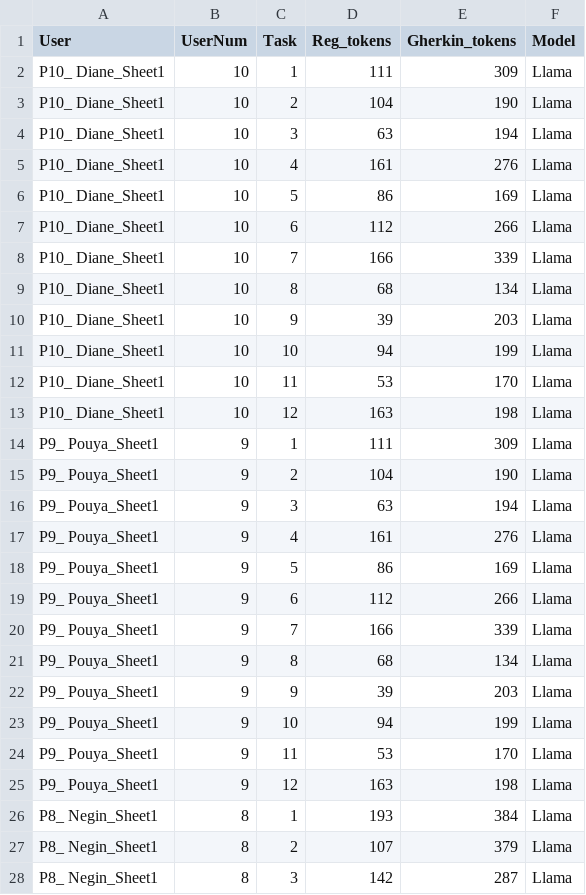
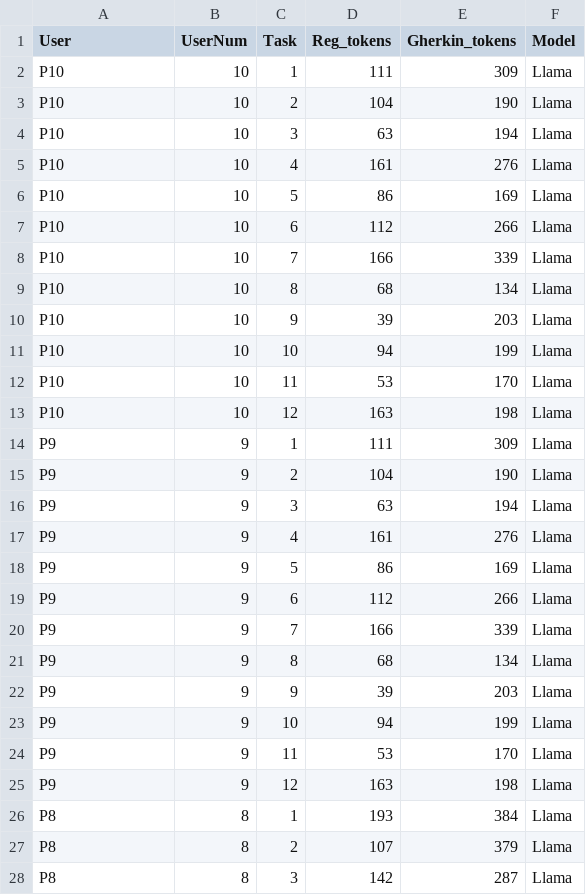
Before and after one commit to shabnamhasani/GherkinSpec, a CSV file: Evaluation/token/token_summary.csv, drawn as a sheet; only a part is shown; the diff covers the shown part only.

Commit message:
Add token summary data for users and tasks
Added new token summary data for multiple users and tasks.

```diff
--- a/Evaluation/token/token_summary.csv
+++ b/Evaluation/token/token_summary.csv
@@ -1,28 +1,28 @@
 User,UserNum,Task,Reg_tokens,Gherkin_tokens,Model
-P10_ Diane_Sheet1,10,1,111,309,Llama
-P10_ Diane_Sheet1,10,2,104,190,Llama
-P10_ Diane_Sheet1,10,3,63,194,Llama
-P10_ Diane_Sheet1,10,4,161,276,Llama
-P10_ Diane_Sheet1,10,5,86,169,Llama
-P10_ Diane_Sheet1,10,6,112,266,Llama
-P10_ Diane_Sheet1,10,7,166,339,Llama
-P10_ Diane_Sheet1,10,8,68,134,Llama
-P10_ Diane_Sheet1,10,9,39,203,Llama
-P10_ Diane_Sheet1,10,10,94,199,Llama
-P10_ Diane_Sheet1,10,11,53,170,Llama
-P10_ Diane_Sheet1,10,12,163,198,Llama
-P9_ Pouya_Sheet1,9,1,111,309,Llama
-P9_ Pouya_Sheet1,9,2,104,190,Llama
-P9_ Pouya_Sheet1,9,3,63,194,Llama
-P9_ Pouya_Sheet1,9,4,161,276,Llama
-P9_ Pouya_Sheet1,9,5,86,169,Llama
-P9_ Pouya_Sheet1,9,6,112,266,Llama
-P9_ Pouya_Sheet1,9,7,166,339,Llama
-P9_ Pouya_Sheet1,9,8,68,134,Llama
-P9_ Pouya_Sheet1,9,9,39,203,Llama
-P9_ Pouya_Sheet1,9,10,94,199,Llama
-P9_ Pouya_Sheet1,9,11,53,170,Llama
-P9_ Pouya_Sheet1,9,12,163,198,Llama
-P8_ Negin_Sheet1,8,1,193,384,Llama
-P8_ Negin_Sheet1,8,2,107,379,Llama
-P8_ Negin_Sheet1,8,3,142,287,Llama
+P10,10,1,111,309,Llama
+P10,10,2,104,190,Llama
+P10,10,3,63,194,Llama
+P10,10,4,161,276,Llama
+P10,10,5,86,169,Llama
+P10,10,6,112,266,Llama
+P10,10,7,166,339,Llama
+P10,10,8,68,134,Llama
+P10,10,9,39,203,Llama
+P10,10,10,94,199,Llama
+P10,10,11,53,170,Llama
+P10,10,12,163,198,Llama
+P9,9,1,111,309,Llama
+P9,9,2,104,190,Llama
+P9,9,3,63,194,Llama
+P9,9,4,161,276,Llama
+P9,9,5,86,169,Llama
+P9,9,6,112,266,Llama
+P9,9,7,166,339,Llama
+P9,9,8,68,134,Llama
+P9,9,9,39,203,Llama
+P9,9,10,94,199,Llama
+P9,9,11,53,170,Llama
+P9,9,12,163,198,Llama
+P8,8,1,193,384,Llama
+P8,8,2,107,379,Llama
+P8,8,3,142,287,Llama
```
Also changed, not shown: 93 edited cells elsewhere in this file.
